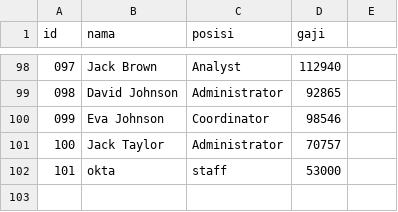
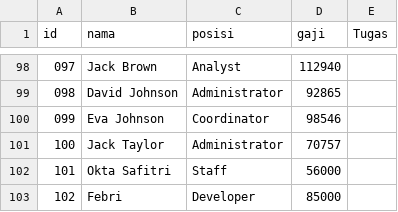
Before and after one commit to febrina1602/SistemManajemenKepegawaian, a CSV file: karyawan.csv, drawn as a sheet; only a part is shown, gaps mark what is left out; removed rows and columns are numbered as before the commit, all else as after; the diff names each change by its address in the sheet, - before the commit and + after, or states it on an @@ line.

Commit message:
Menu tambah dan hapus tugas prioritas

```diff
--- a/karyawan.csv
+++ b/karyawan.csv
-E1: (empty)
+E1: Tugas
-row 102: 101 | okta | staff | 53000
+row 102: 101 | Okta Safitri | Staff | 56000
+row 103: 102 | Febri | Developer | 85000
```
Also changed, not shown: 1 other file.
